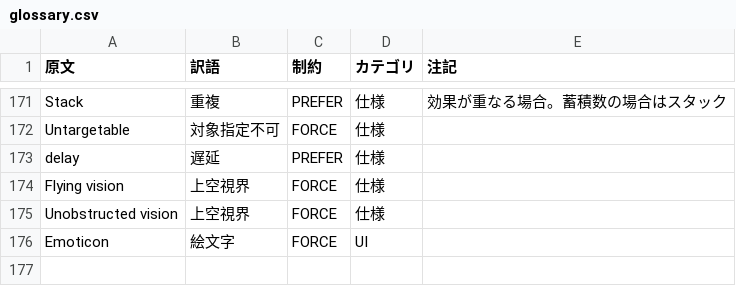
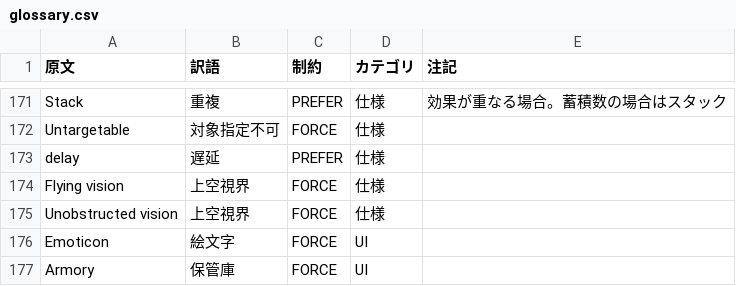
Before and after one commit to TsubukiJP/dota2, a CSV file: docs/glossary.csv, drawn as a sheet; only a part is shown, gaps mark what is left out.

```diff
--- a/docs/glossary.csv
+++ b/docs/glossary.csv
@@ -176 +176,2 @@
 "Emoticon","絵文字","FORCE","UI",""
+"Armory","保管庫","FORCE","UI",""
```
Also changed, not shown: 2 other files.
